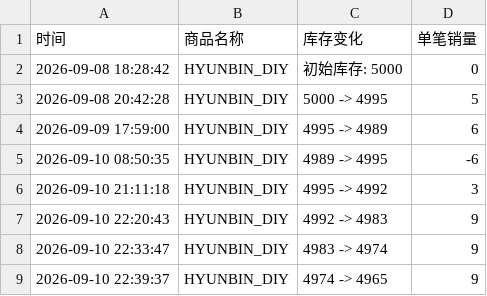
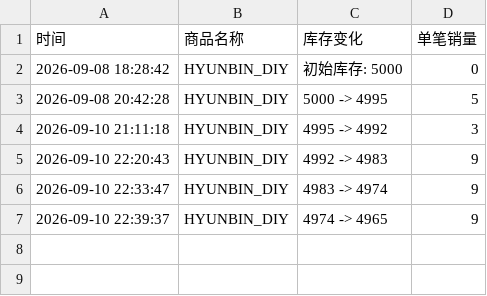
Before and after one commit to Juineii/pow_md0910, a CSV file: HYUNBIN_DIY.csv, drawn as a sheet.

```diff
--- a/HYUNBIN_DIY.csv
+++ b/HYUNBIN_DIY.csv
@@ -3,4 +3,2 @@
 2026-09-08 20:42:28,HYUNBIN_DIY,5000 -> 4995,5
-2026-09-09 17:59:00,HYUNBIN_DIY,4995 -> 4989,6
-2026-09-10 08:50:35,HYUNBIN_DIY,4989 -> 4995,-6
 2026-09-10 21:11:18,HYUNBIN_DIY,4995 -> 4992,3
```
Also changed, not shown: POW线上团签.csv, POW线下团签.csv, 1 other file.
